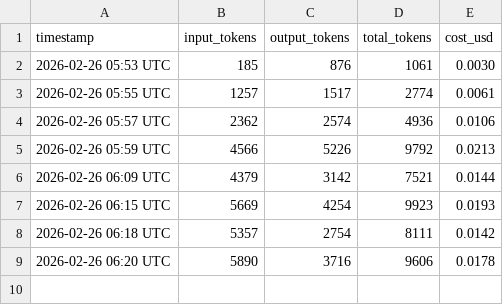
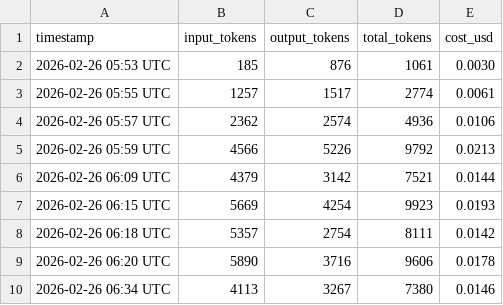
Before and after one commit to picasso250/fuyou-glm, a CSV file: log/token_usage.csv, drawn as a sheet.

```diff
--- a/log/token_usage.csv
+++ b/log/token_usage.csv
@@ -9 +9,2 @@ timestamp,input_tokens,output_tokens,total_tokens,cost_usd
 2026-02-26 06:20 UTC,5890,3716,9606,0.0178
+2026-02-26 06:34 UTC,4113,3267,7380,0.0146
```
Also changed, not shown: 4 other files.
